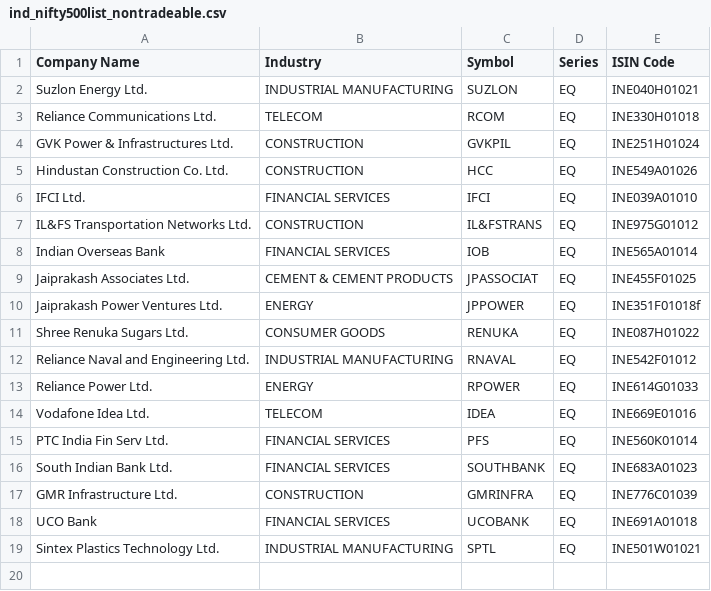
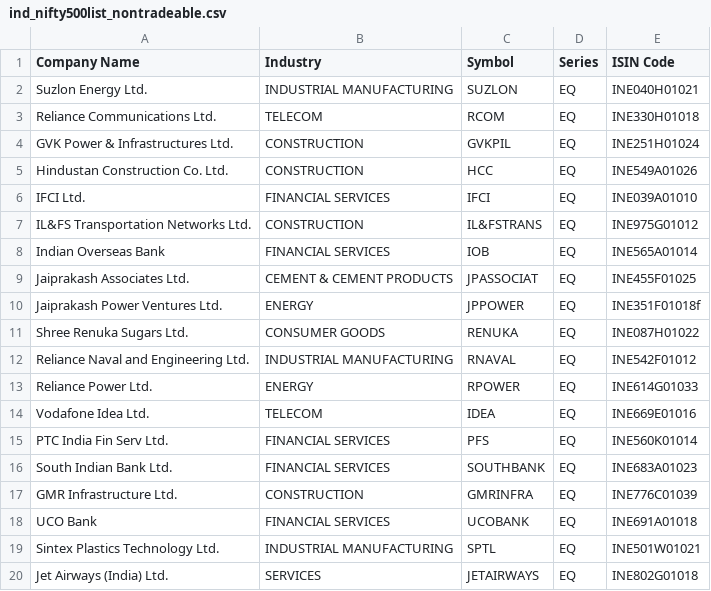
Before and after one commit to shivchawla/aqbackend, a CSV file: documents/universe/ind_nifty500list_nontradeable.csv, drawn as a sheet; the diff names each change by its address in the sheet, - before the commit and + after, or states it on an @@ line.

Commit message:
Added JETAIRWAYS to the list of non-tradeable stocks

```diff
--- a/documents/universe/ind_nifty500list_nontradeable.csv
+++ b/documents/universe/ind_nifty500list_nontradeable.csv
+row 20: Jet Airways (India) Ltd. | SERVICES | JETAIRWAYS | EQ | INE802G01018
```
